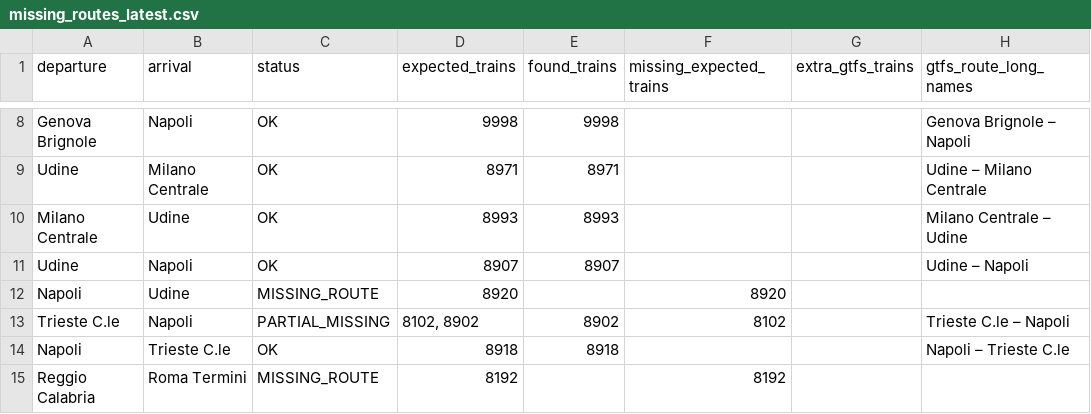
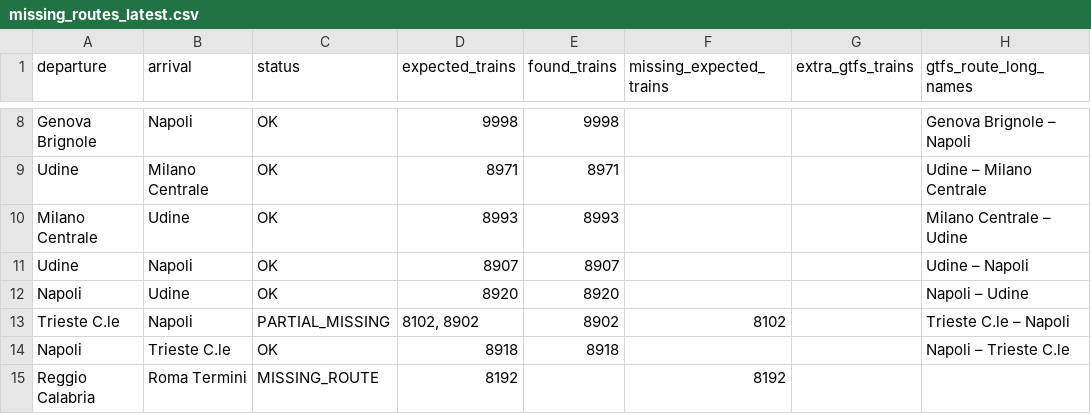
Before and after one commit to AlvaroTrabanco/italo-train-scraper, a CSV file: reports/missing_routes_latest.csv, drawn as a sheet; only a part is shown, gaps mark what is left out.

```diff
--- a/reports/missing_routes_latest.csv
+++ b/reports/missing_routes_latest.csv
@@ -11,3 +11,3 @@ Milano Centrale,Udine,OK,8993,8993,,,Milano Centrale – Udine
 Udine,Napoli,OK,8907,8907,,,Udine – Napoli
-Napoli,Udine,MISSING_ROUTE,8920,,8920,,
+Napoli,Udine,OK,8920,8920,,,Napoli – Udine
 Trieste C.le,Napoli,PARTIAL_MISSING,"8102, 8902",8902,8102,,Trieste C.le – Napoli
```
Also changed, not shown: 35 other files.
